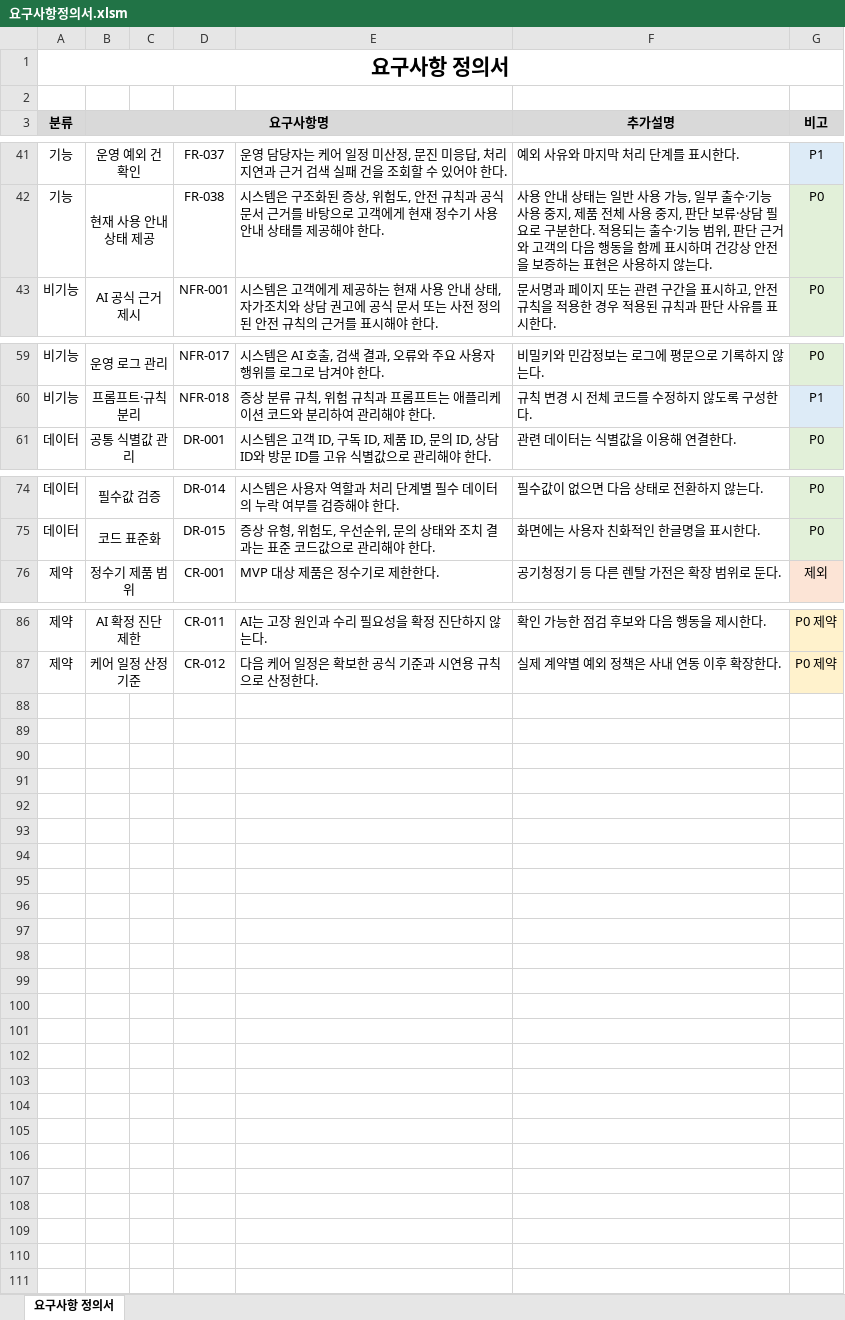
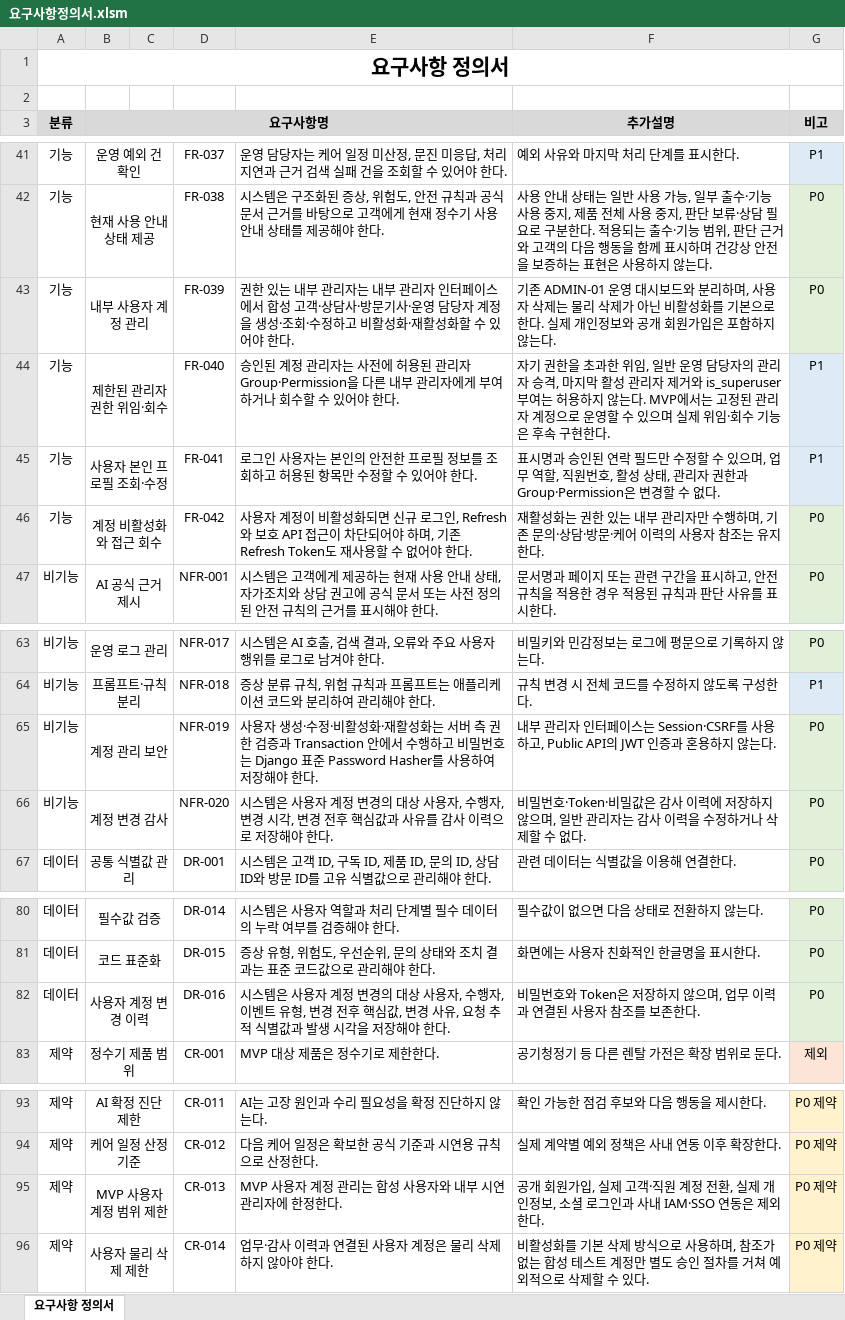
Before and after one commit to SKNETWORKS-FAMILY-AICAMP/SKN29-FINAL-4TEAM, an Excel workbook: docs/planning/etc/요구사항정의서.xlsm, sheet 요구사항 정의서, drawn as a sheet; only a part is shown, gaps mark what is left out; values as stored, in another font and other column widths than the file's, no borders; charts and pictures not drawn; the diff names each change by its address in the sheet, - before the commit and + after, or states it on an @@ line.

```diff
--- a/docs/planning/etc/요구사항정의서.xlsm (sheet 요구사항 정의서)
+++ b/docs/planning/etc/요구사항정의서.xlsm (sheet 요구사항 정의서)
+row 43: 기능 | 내부 사용자 계정 관리 |  | FR-039 | 권한 있는 내부 관리자는 내부 관리자 인터페이스에서 합성 고객·상담사·방문기사·운영 담당자 계정을 생성·조회·수정하고 비활성화·재활성화할 수 있어야 한다. | 기존 ADMIN-01 운영 대시보드와 분리하며, 사용자 삭제는 물리 삭제가 아닌 비활성화를 기본으로 한다. 실제 개인정보와 공개 회원가입은 포함하지 않는다. | P0
+row 44: 기능 | 제한된 관리자 권한 위임·회수 |  | FR-040 | 승인된 계정 관리자는 사전에 허용된 관리자 Group·Permission을 다른 내부 관리자에게 부여하거나 회수할 수 있어야 한다. | 자기 권한을 초과한 위임, 일반 운영 담당자의 관리자 승격, 마지막 활성 관리자 제거와 is_superuser 부여는 허용하지 않는다. MVP에서는 고정된 관리자 계정으로 운영할 수 있으며 실제 위임·회수 기능은 후속 구현한다. | P1
+row 45: 기능 | 사용자 본인 프로필 조회·수정 |  | FR-041 | 로그인 사용자는 본인의 안전한 프로필 정보를 조회하고 허용된 항목만 수정할 수 있어야 한다. | 표시명과 승인된 연락 필드만 수정할 수 있으며, 업무 역할, 직원번호, 활성 상태, 관리자 권한과 Group·Permission은 변경할 수 없다. | P1
+row 46: 기능 | 계정 비활성화와 접근 회수 |  | FR-042 | 사용자 계정이 비활성화되면 신규 로그인, Refresh와 보호 API 접근이 차단되어야 하며, 기존 Refresh Token도 재사용할 수 없어야 한다. | 재활성화는 권한 있는 내부 관리자만 수행하며, 기존 문의·상담·방문·케어 이력의 사용자 참조는 유지한다. | P0
+row 65: 비기능 | 계정 관리 보안 |  | NFR-019 | 사용자 생성·수정·비활성화·재활성화는 서버 측 권한 검증과 Transaction 안에서 수행하고 비밀번호는 Django 표준 Password Hasher를 사용하여 저장해야 한다. | 내부 관리자 인터페이스는 Session·CSRF를 사용하고, Public API의 JWT 인증과 혼용하지 않는다. | P0
+row 66: 비기능 | 계정 변경 감사 |  | NFR-020 | 시스템은 사용자 계정 변경의 대상 사용자, 수행자, 변경 시각, 변경 전후 핵심값과 사유를 감사 이력으로 저장해야 한다. | 비밀번호·Token·비밀값은 감사 이력에 저장하지 않으며, 일반 관리자는 감사 이력을 수정하거나 삭제할 수 없다. | P0
+row 82: 데이터 | 사용자 계정 변경 이력 |  | DR-016 | 시스템은 사용자 계정 변경의 대상 사용자, 수행자, 이벤트 유형, 변경 전후 핵심값, 변경 사유, 요청 추적 식별값과 발생 시각을 저장해야 한다. | 비밀번호와 Token은 저장하지 않으며, 업무 이력과 연결된 사용자 참조를 보존한다. | P0
+row 95: 제약 | MVP 사용자 계정 범위 제한 |  | CR-013 | MVP 사용자 계정 관리는 합성 사용자와 내부 시연 관리자에 한정한다. | 공개 회원가입, 실제 고객·직원 계정 전환, 실제 개인정보, 소셜 로그인과 사내 IAM·SSO 연동은 제외한다. | P0 제약
+row 96: 제약 | 사용자 물리 삭제 제한 |  | CR-014 | 업무·감사 이력과 연결된 사용자 계정은 물리 삭제하지 않아야 한다. | 비활성화를 기본 삭제 방식으로 사용하며, 참조가 없는 합성 테스트 계정만 별도 승인 절차를 거쳐 예외적으로 삭제할 수 있다. | P0 제약
```
Also changed, not shown: docs/planning/etc/WBS.xlsx.
